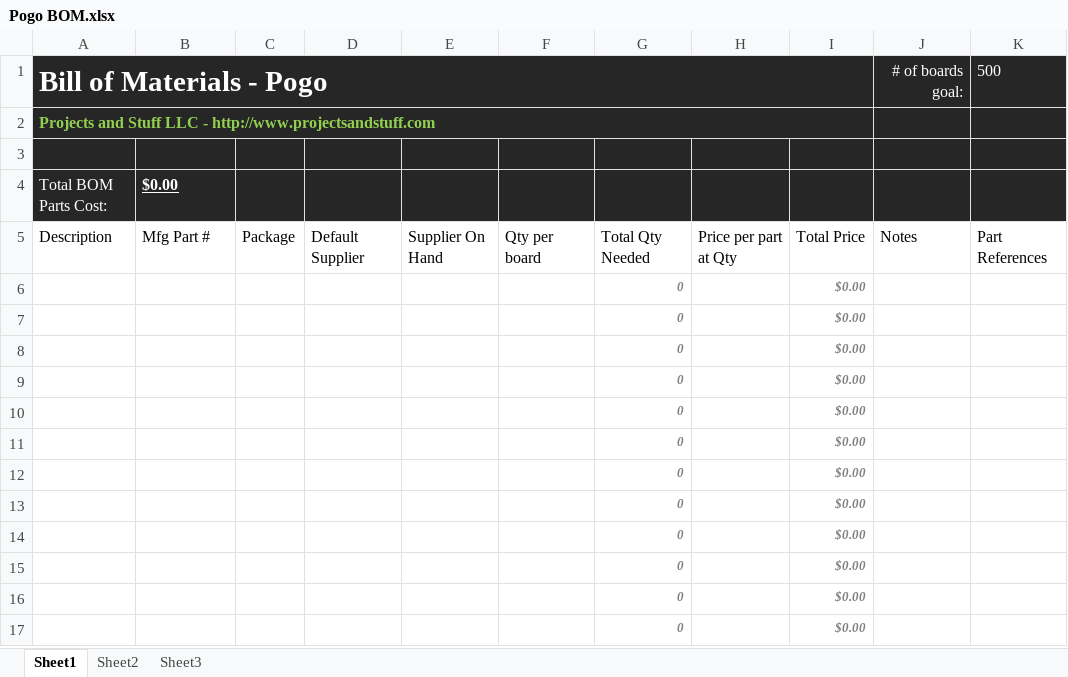
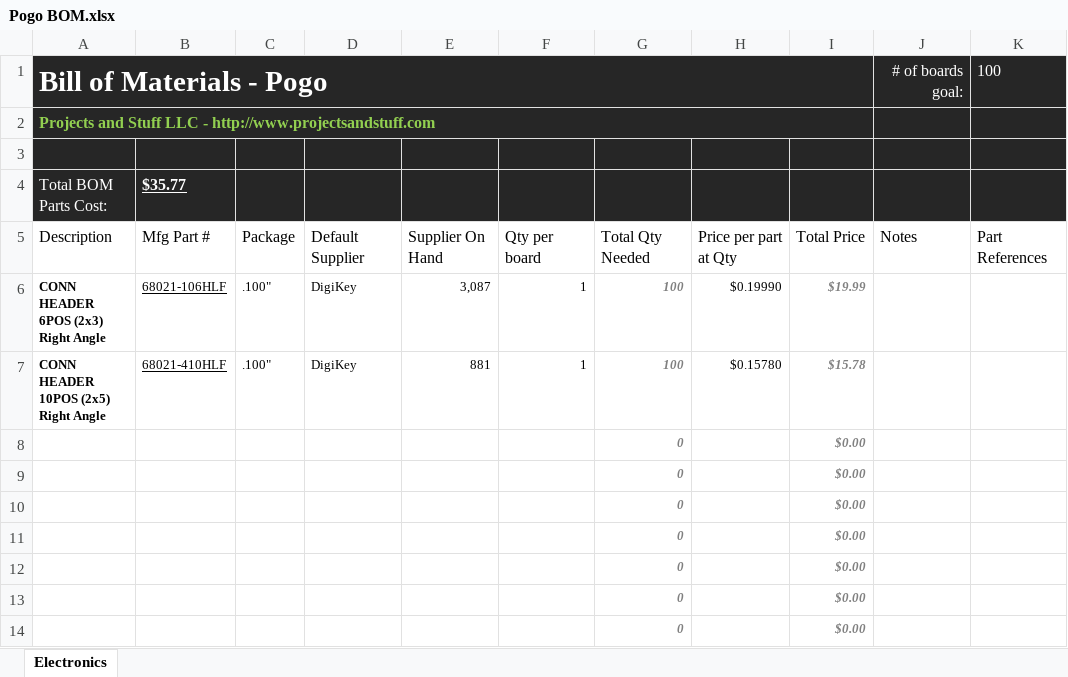
Before and after one commit to Projects-and-Stuff/Pogo, an Excel workbook: Notes/Pogo BOM.xlsx, sheet Electronics, drawn as a sheet; only a part is shown; the shorter side is filled out with more unchanged rows; values as stored, in another font and other column widths than the file's, no borders; table styles not drawn; removed rows and columns are numbered as before the commit, all else as after; the diff names each change by its address in the sheet, - before the commit and + after, or states it on an @@ line.

```diff
--- a/Notes/Pogo BOM.xlsx (sheet Electronics)
+++ b/Notes/Pogo BOM.xlsx (sheet Electronics)
-sheet tab: Sheet1
+sheet tab: Electronics
-sheet tab: Sheet2
-sheet tab: Sheet3
-K1: 500
+K1: 100
-B4: $0.00
+B4: $35.77
-row 6:  |  |  |  |  |  | 0 |  | $0.00
-row 7:  |  |  |  |  |  | 0 |  | $0.00
+row 6: CONN HEADER 6POS (2x3) Right Angle | 68021-106HLF | .100" | DigiKey | 3,087 | 1 | 100 | $0.19990 | $19.99
+row 7: CONN HEADER 10POS (2x5) Right Angle | 68021-410HLF | .100" | DigiKey | 881 | 1 | 100 | $0.15780 | $15.78
```
Also changed, not shown: 8 other files.
